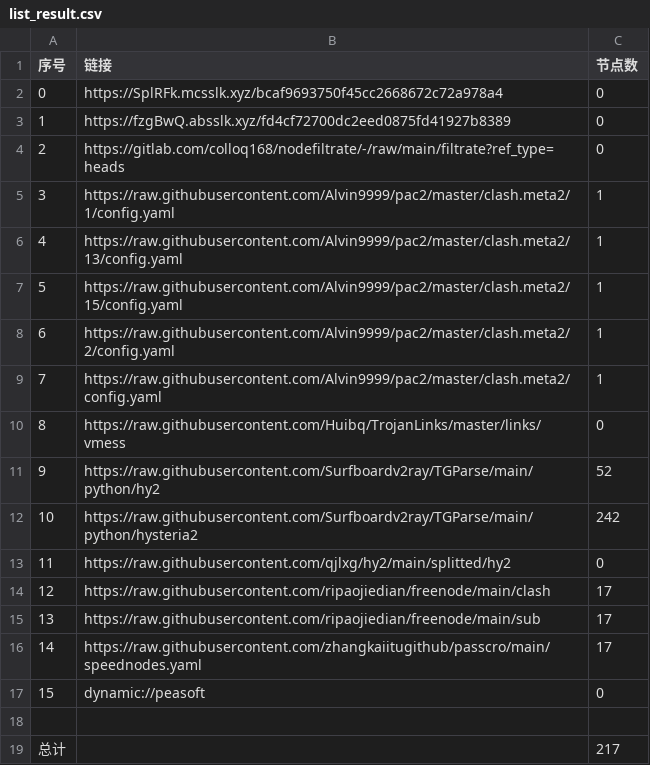
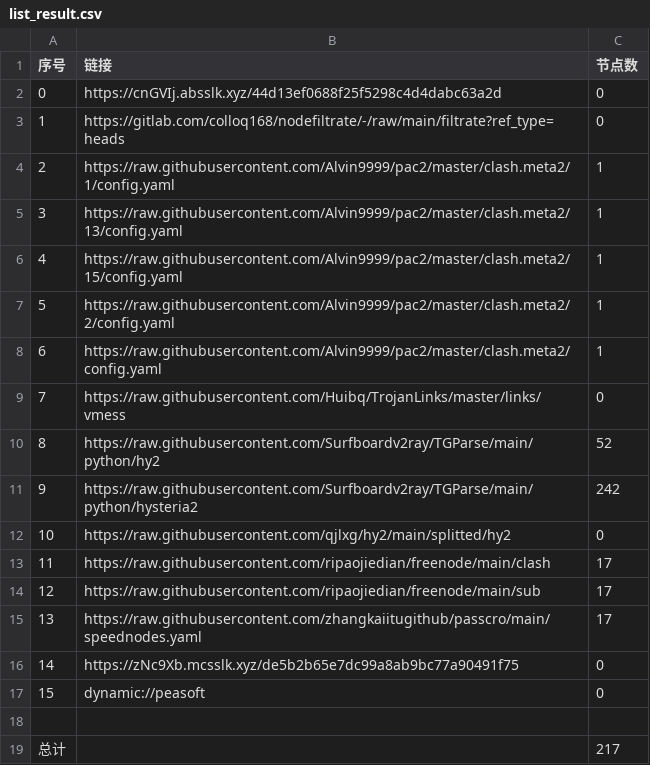
Before and after one commit to rf916711-del/AutoMergePublicNodes, a CSV file: list_result.csv, drawn as a sheet; removed rows and columns are numbered as before the commit, all else as after; the diff names each change by its address in the sheet, - before the commit and + after, or states it on an @@ line.

```diff
--- a/list_result.csv
+++ b/list_result.csv
-row 2: 0 | https://SplRFk.mcsslk.xyz/bcaf9693750f45cc2668672c72a978a4 | 0
@@ column A (序号) renumbered between rows 2 and 15 @@
-B2 (链接): https://fzgBwQ.absslk.xyz/fd4cf72700dc2eed0875fd41927b8389
+B2 (链接): https://cnGVIj.absslk.xyz/44d13ef0688f25f5298c4d4dabc63a2d
+row 16: 14 | https://zNc9Xb.mcsslk.xyz/de5b2b65e7dc99a8ab9bc77a90491f75 | 0
```
Also changed, not shown: 22 other files.
